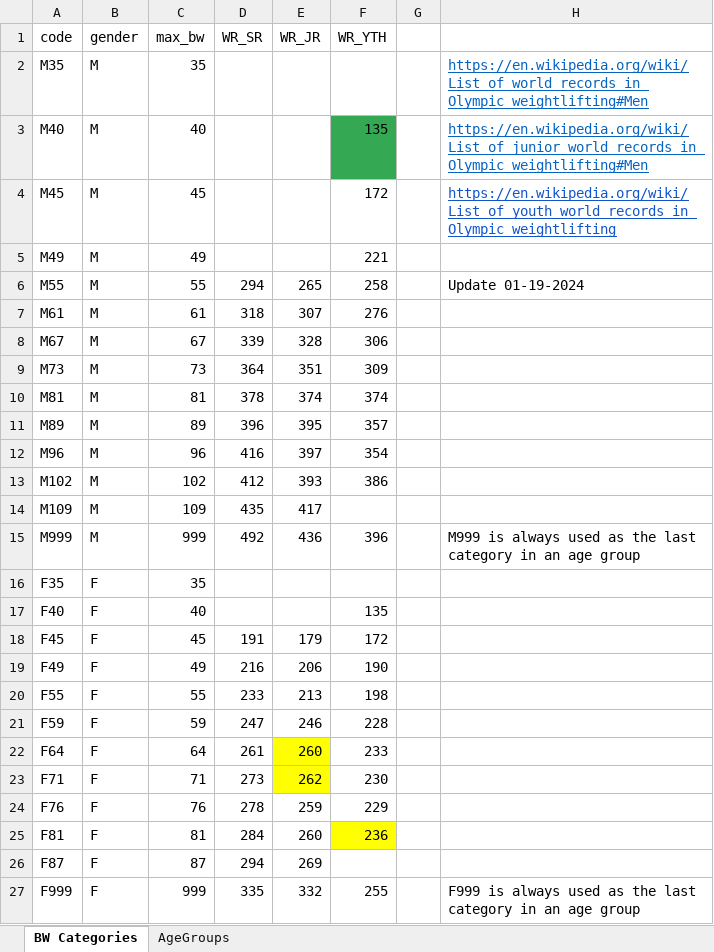
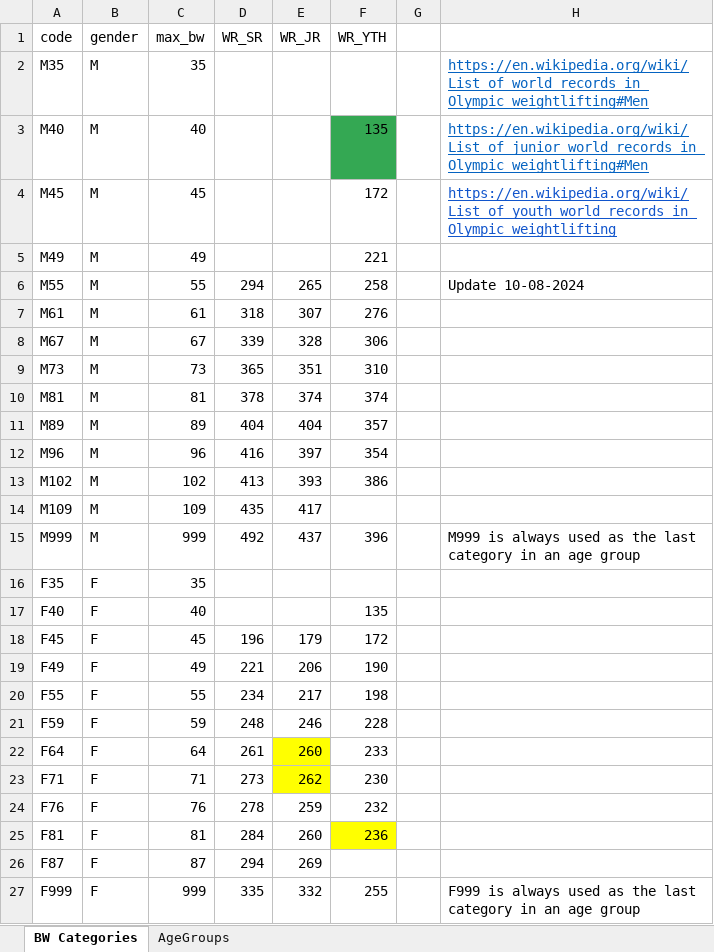
Before and after one commit to jflamy/owlcms4, an Excel workbook: owlcms/src/main/resources/robi/RobiCategories.xlsx, sheet BW Categories, drawn as a sheet; values as stored, in another font and other column widths than the file's, no borders; the diff names each change by its address in the sheet, - before the commit and + after, or states it on an @@ line.

Commit message:
Robi: Update world records

```diff
--- a/owlcms/src/main/resources/robi/RobiCategories.xlsx (sheet BW Categories)
+++ b/owlcms/src/main/resources/robi/RobiCategories.xlsx (sheet BW Categories)
-H6: Update 01-19-2024
+H6: Update 10-08-2024
-D9 (WR_SR): 364
+D9 (WR_SR): 365
-F9 (WR_YTH): 309
+F9 (WR_YTH): 310
-D11 (WR_SR): 396
+D11 (WR_SR): 404
-E11 (WR_JR): 395
+E11 (WR_JR): 404
-D13 (WR_SR): 412
+D13 (WR_SR): 413
-E15 (WR_JR): 436
+E15 (WR_JR): 437
-D18 (WR_SR): 191
+D18 (WR_SR): 196
-D19 (WR_SR): 216
+D19 (WR_SR): 221
-D20 (WR_SR): 233
+D20 (WR_SR): 234
-E20 (WR_JR): 213
+E20 (WR_JR): 217
-D21 (WR_SR): 247
+D21 (WR_SR): 248
-F24 (WR_YTH): 229
+F24 (WR_YTH): 232
```
Also changed, not shown: sheet AgeGroups.
